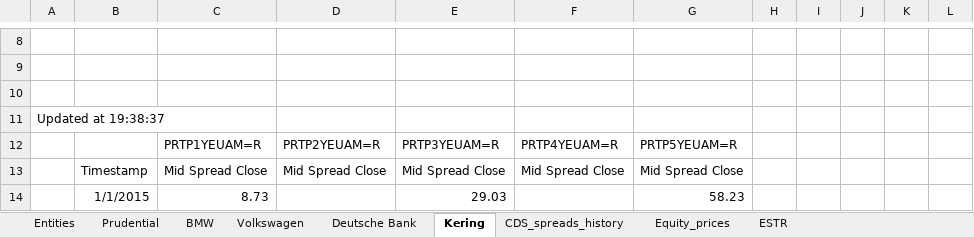
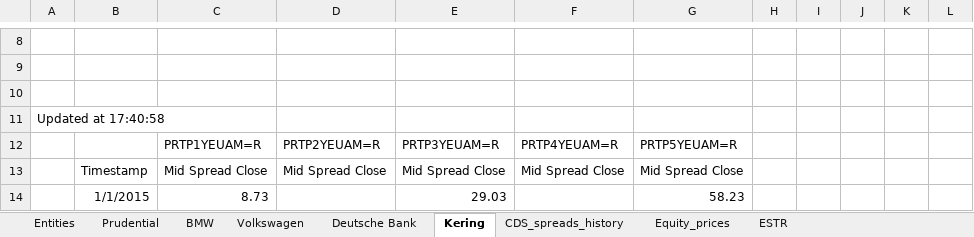
Before and after one commit to stman1/basket_default_swap, an Excel workbook: data/final_basket/CDS_spreads_basket.xlsx, sheet Kering, drawn as a sheet; only a part is shown, gaps mark what is left out; values as stored, in another font and other column widths than the file's, no borders; the diff names each change by its address in the sheet, - before the commit and + after, or states it on an @@ line.

```diff
--- a/data/final_basket/CDS_spreads_basket.xlsx (sheet Kering)
+++ b/data/final_basket/CDS_spreads_basket.xlsx (sheet Kering)
-A11: Updated at 19:38:37
+A11: Updated at 17:40:58
```
Also changed, not shown: sheet ESTR, sheet Equity_prices, sheet Prudential, sheet Volkswagen, sheet Deutsche Bank, sheet CDS_spreads_history, 1 more sheet, 3 other files.
